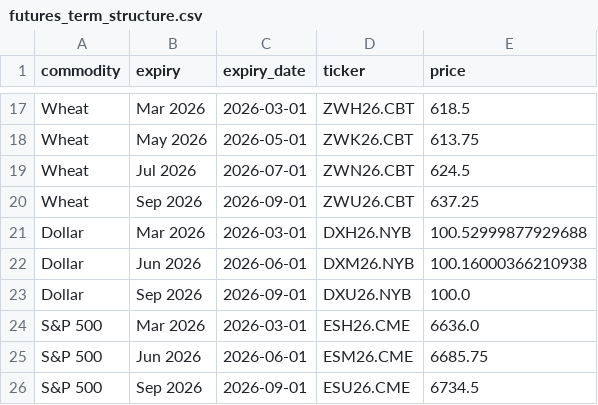
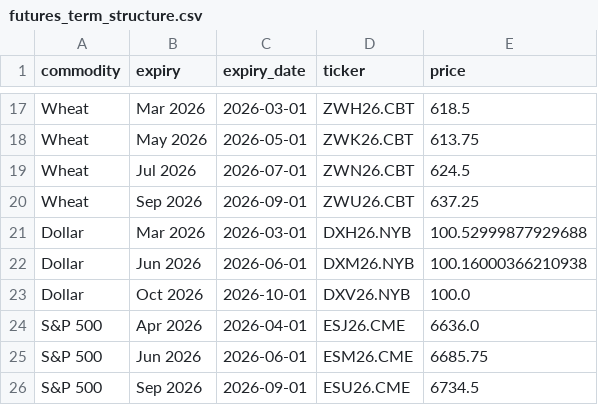
Before and after one commit to FredericBANDEIRA/Cross-Asset-Market-Regime-Monitor, a CSV file: data/futures_term_structure.csv, drawn as a sheet; only a part is shown, gaps mark what is left out.

```diff
--- a/data/futures_term_structure.csv
+++ b/data/futures_term_structure.csv
@@ -22,4 +22,4 @@ Dollar,Mar 2026,2026-03-01,DXH26.NYB,100.52999877929688
 Dollar,Jun 2026,2026-06-01,DXM26.NYB,100.16000366210938
-Dollar,Sep 2026,2026-09-01,DXU26.NYB,100.0
-S&P 500,Mar 2026,2026-03-01,ESH26.CME,6636.0
+Dollar,Oct 2026,2026-10-01,DXV26.NYB,100.0
+S&P 500,Apr 2026,2026-04-01,ESJ26.CME,6636.0
 S&P 500,Jun 2026,2026-06-01,ESM26.CME,6685.75
```
Also changed, not shown: 2 other files.
